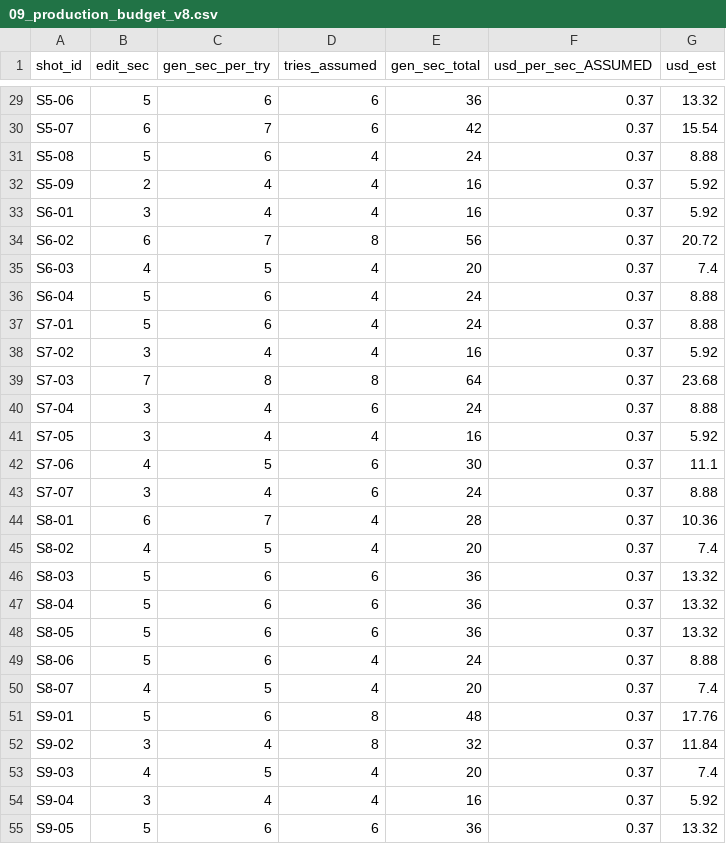
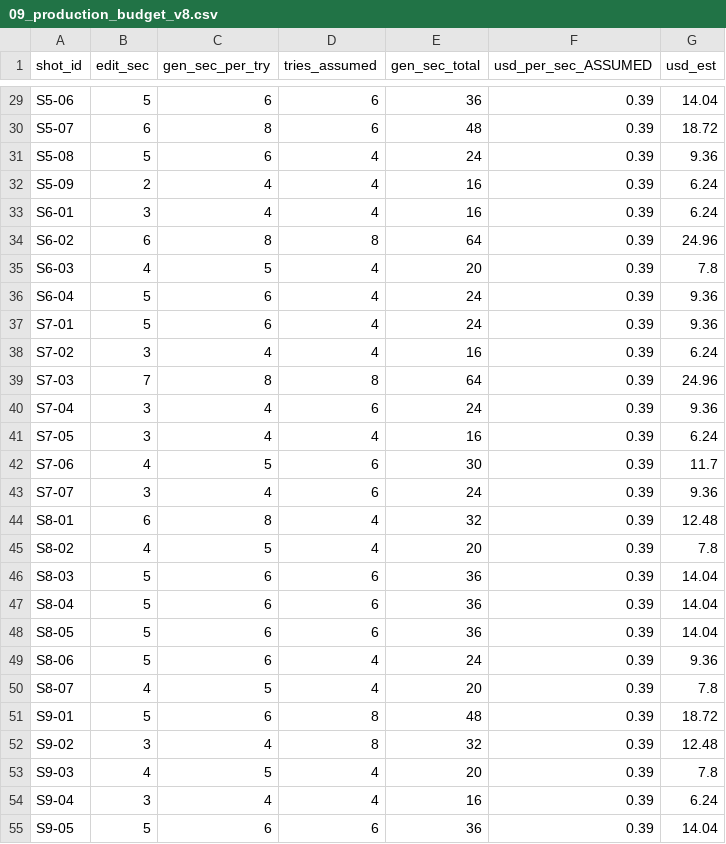
Before and after one commit to soonryu74/soonryu74.github.io, a CSV file: docs/ai-film-award-2027/v8/09_production_budget_v8.csv, drawn as a sheet; only a part is shown, gaps mark what is left out; the diff covers the shown part only; the diff names each change by its address in the sheet, - before the commit and + after, or states it on an @@ line.

```diff
--- a/docs/ai-film-award-2027/v8/09_production_budget_v8.csv
+++ b/docs/ai-film-award-2027/v8/09_production_budget_v8.csv
-F29:F55 (usd_per_sec_ASSUMED): 0.37
+F29:F55 (usd_per_sec_ASSUMED): 0.39
-G29 (usd_est): 13.32
+G29 (usd_est): 14.04
-C30 (gen_sec_per_try): 7
+C30 (gen_sec_per_try): 8
-E30 (gen_sec_total): 42
+E30 (gen_sec_total): 48
-G30 (usd_est): 15.54
+G30 (usd_est): 18.72
-G31 (usd_est): 8.88
+G31 (usd_est): 9.36
-G32:G33 (usd_est): 5.92
+G32:G33 (usd_est): 6.24
-C34 (gen_sec_per_try): 7
+C34 (gen_sec_per_try): 8
-E34 (gen_sec_total): 56
+E34 (gen_sec_total): 64
-G34 (usd_est): 20.72
+G34 (usd_est): 24.96
-G35 (usd_est): 7.4
+G35 (usd_est): 7.8
-G36:G37 (usd_est): 8.88
+G36:G37 (usd_est): 9.36
-G38 (usd_est): 5.92
+G38 (usd_est): 6.24
-G39 (usd_est): 23.68
+G39 (usd_est): 24.96
-G40 (usd_est): 8.88
+G40 (usd_est): 9.36
-G41 (usd_est): 5.92
+G41 (usd_est): 6.24
-G42 (usd_est): 11.1
+G42 (usd_est): 11.7
-G43 (usd_est): 8.88
+G43 (usd_est): 9.36
-C44 (gen_sec_per_try): 7
+C44 (gen_sec_per_try): 8
-E44 (gen_sec_total): 28
+E44 (gen_sec_total): 32
-G44 (usd_est): 10.36
+G44 (usd_est): 12.48
-G45 (usd_est): 7.4
+G45 (usd_est): 7.8
-G46:G48 (usd_est): 13.32
+G46:G48 (usd_est): 14.04
-G49 (usd_est): 8.88
+G49 (usd_est): 9.36
-G50 (usd_est): 7.4
+G50 (usd_est): 7.8
-G51 (usd_est): 17.76
+G51 (usd_est): 18.72
-G52 (usd_est): 11.84
+G52 (usd_est): 12.48
-G53 (usd_est): 7.4
+G53 (usd_est): 7.8
-G54 (usd_est): 5.92
+G54 (usd_est): 6.24
-G55 (usd_est): 13.32
+G55 (usd_est): 14.04
```
Also changed, not shown: 136 edited cells elsewhere in this file, 2 other files.
